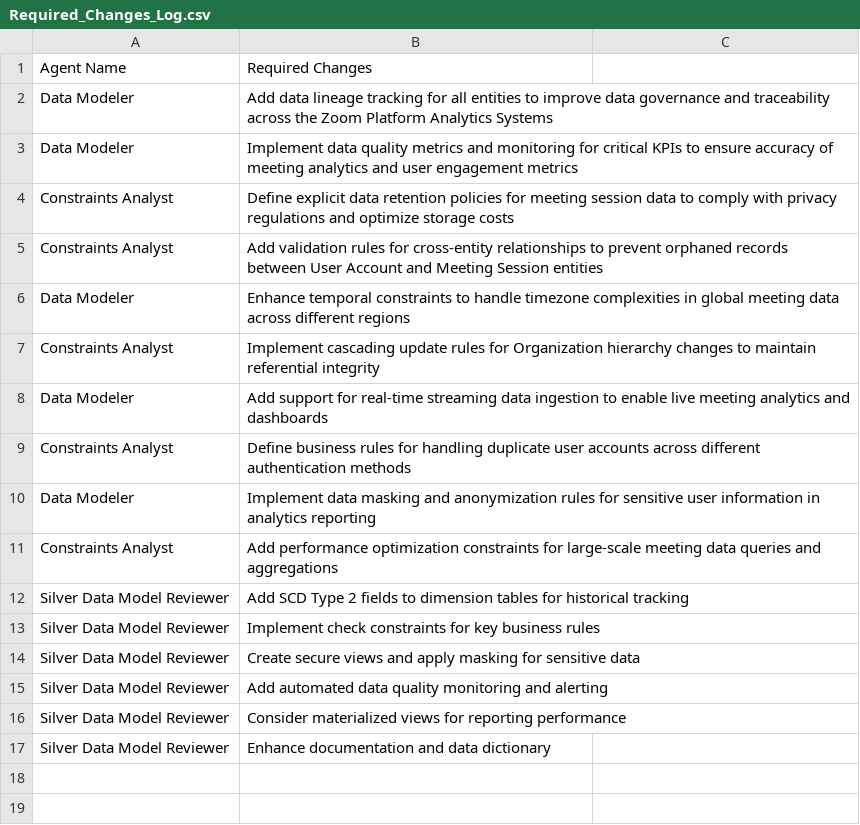
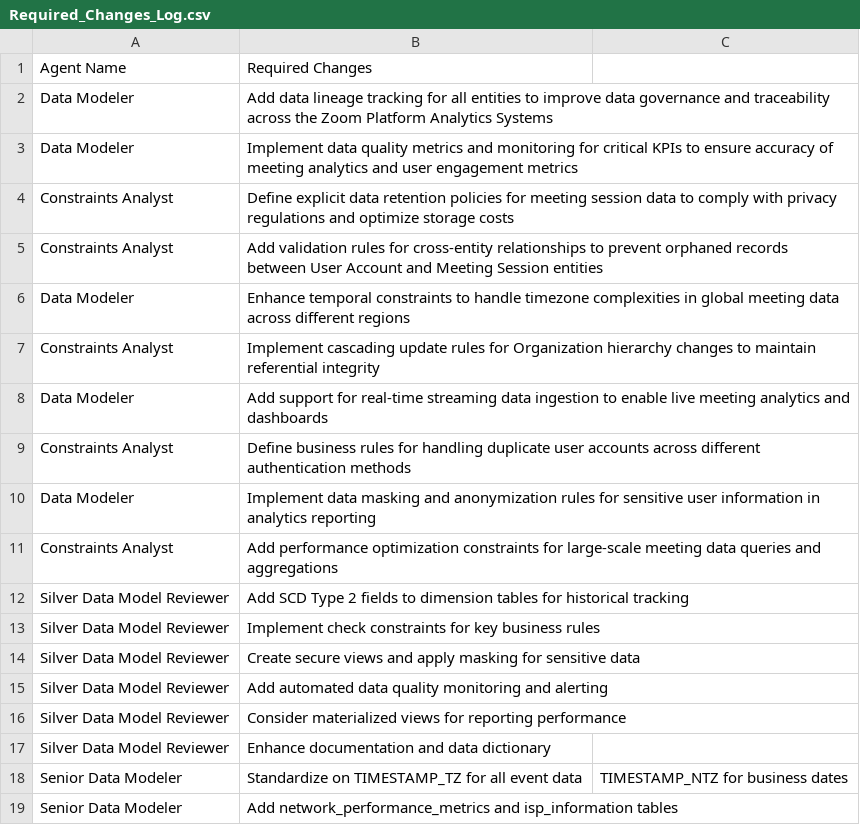
Before and after one commit to GeethaSravanKaja/zoom_POC, a CSV file: output/Required_Changes_Log.csv, drawn as a sheet; the diff names each change by its address in the sheet, - before the commit and + after, or states it on an @@ line.

Commit message:
Add or update file: Required_Changes_Log.csv

```diff
--- a/output/Required_Changes_Log.csv
+++ b/output/Required_Changes_Log.csv
+row 18: Senior Data Modeler | Standardize on TIMESTAMP_TZ for all event data | TIMESTAMP_NTZ for business dates
+row 19: Senior Data Modeler | Add network_performance_metrics and isp_information tables
```
